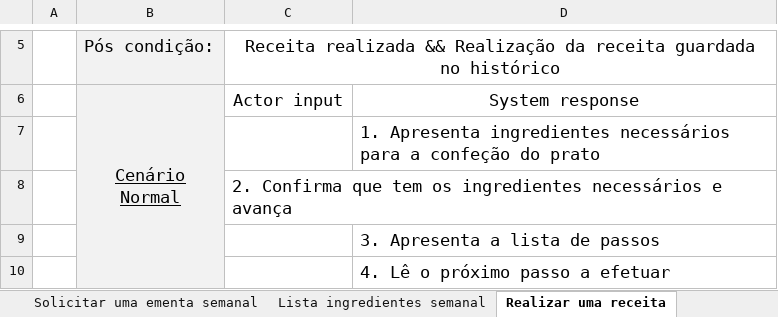
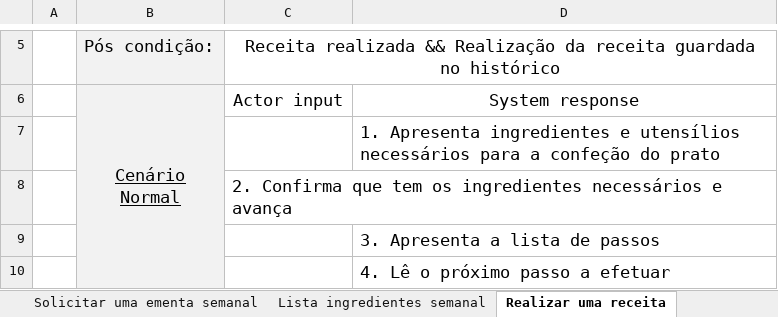
Before and after one commit to 47Balboa/LI4, an Excel workbook: UseCaseLI4.xlsx, sheet Realizar uma receita, drawn as a sheet; only a part is shown, gaps mark what is left out; values as stored, in another font and other column widths than the file's, no borders; the diff names each change by its address in the sheet, - before the commit and + after, or states it on an @@ line.

```diff
--- a/UseCaseLI4.xlsx (sheet Realizar uma receita)
+++ b/UseCaseLI4.xlsx (sheet Realizar uma receita)
-D7: …Apresenta ingredientes necessários para…
+D7: …Apresenta ingredientes e utensílios necessários para…
```
Also changed, not shown: sheet Solicitar uma ementa semanal, sheet Fazer Login, sheet Desativar conta, sheet Escolher receita pref, sheet Consultar dificuldades, other sheet tabs.
